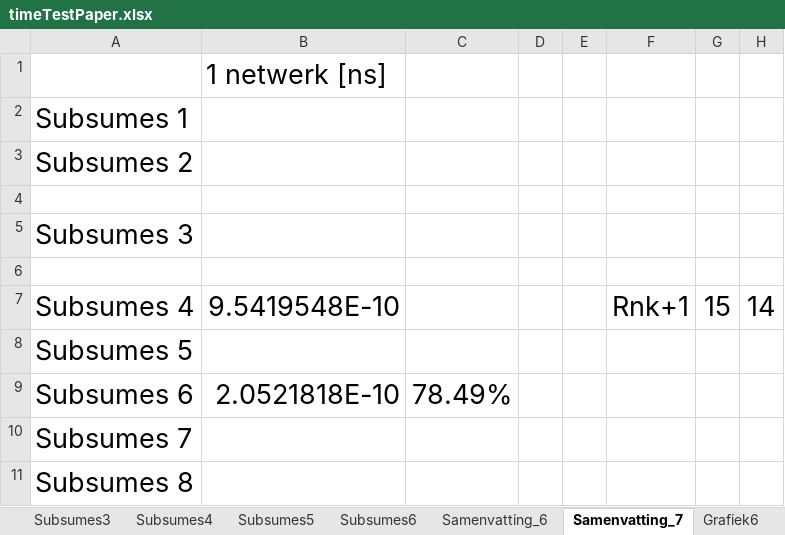
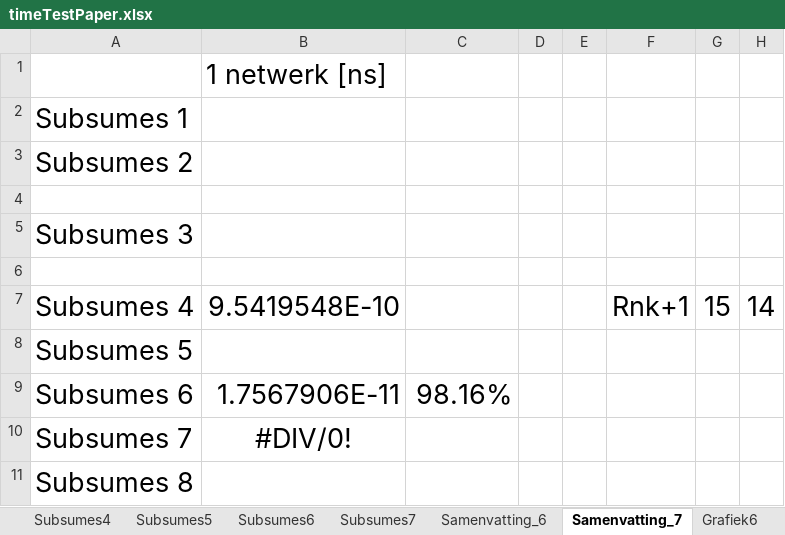
Before and after one commit to mdekempeneer/Research-Optimal-Size-Sorting-Networks, an Excel workbook: timeTestPaper.xlsx, sheet Samenvatting_7, drawn as a sheet; only a part is shown; values as stored, in another font and other column widths than the file's, no borders; the diff names each change by its address in the sheet, - before the commit and + after, or states it on an @@ line.

Commit message:
Added Subsumes6

```diff
--- a/timeTestPaper.xlsx (sheet Samenvatting_7)
+++ b/timeTestPaper.xlsx (sheet Samenvatting_7)
+sheet tab: Subsumes7
-B9: 2.0521818E-10
+B9: 1.7567906E-11
-C9: 78.49%
+C9: 98.16%
-B10: (empty)
+B10: #DIV/0!
```
Also changed, not shown: sheet Subsumes6, sheet Samenvatting_6, charts or pictures.
